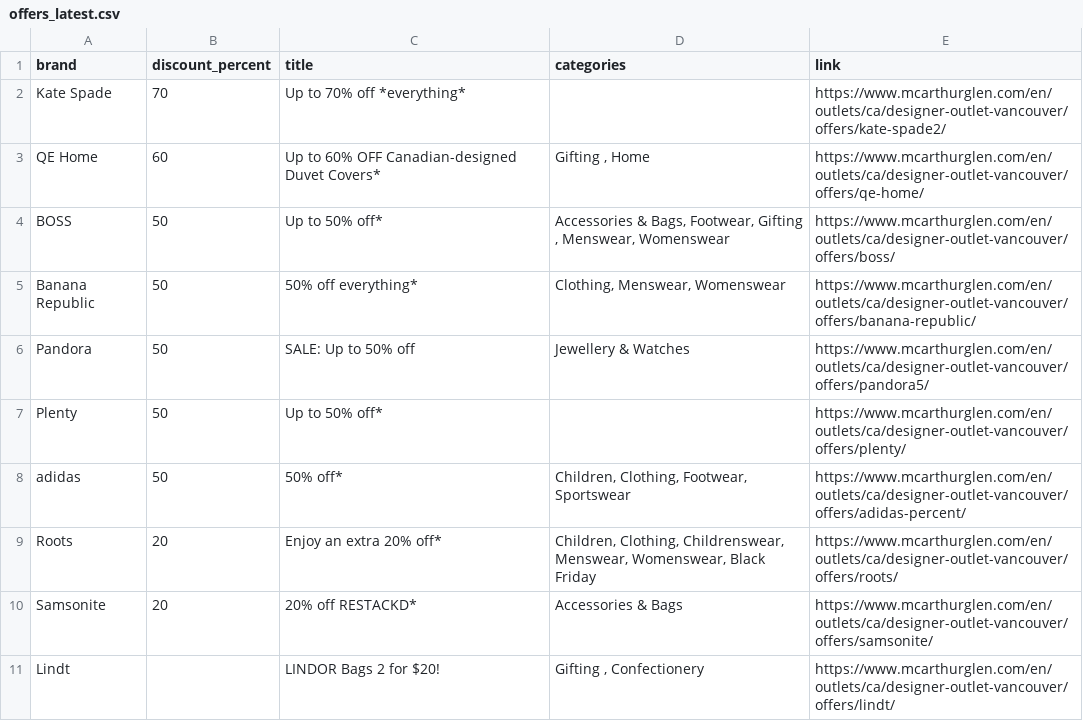
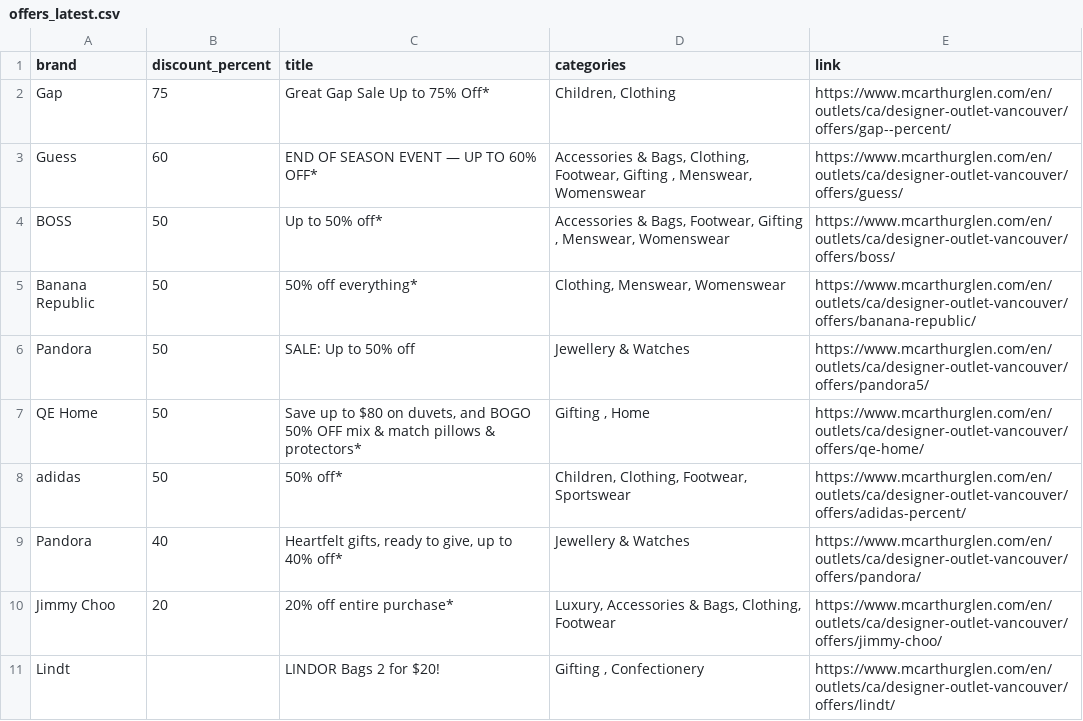
Before and after one commit to zhapte/offer-scrape, a CSV file: offers_latest.csv, drawn as a sheet; removed rows and columns are numbered as before the commit, all else as after; the diff names each change by its address in the sheet, - before the commit and + after, or states it on an @@ line.

```diff
--- a/offers_latest.csv
+++ b/offers_latest.csv
-row 2: Kate Spade | 70 | Up to 70% off *everything* |  | https://www.mcarthurglen.com/en/outlets/ca/designer-outlet-vancouver/offers/kate-spade2/
-row 3: QE Home | 60 | Up to 60% OFF Canadian-designed Duvet Covers* | Gifting , Home | https://www.mcarthurglen.com/en/outlets/ca/designer-outlet-vancouver/offers/qe-home/
+row 2: Gap | 75 | Great Gap Sale Up to 75% Off* | Children, Clothing | https://www.mcarthurglen.com/en/outlets/ca/designer-outlet-vancouver/offers/gap--percent/
+row 3: Guess | 60 | END OF SEASON EVENT — UP TO 60% OFF* | Accessories & Bags, Clothing, Footwear, Gifting , Menswear, Womenswear | https://www.mcarthurglen.com/en/outlets/ca/designer-outlet-vancouver/offers/guess/
-row 7: Plenty | 50 | Up to 50% off* |  | https://www.mcarthurglen.com/en/outlets/ca/designer-outlet-vancouver/offers/plenty/
+row 7: QE Home | 50 | Save up to $80 on duvets, and BOGO 50% OFF mix & match pillows & protectors* | Gifting , Home | https://www.mcarthurglen.com/en/outlets/ca/designer-outlet-vancouver/offers/qe-home/
-row 9: Roots | 20 | Enjoy an extra 20% off* | Children, Clothing, Childrenswear, Menswear, Womenswear, Black Friday | https://www.mcarthurglen.com/en/outlets/ca/designer-outlet-vancouver/offers/roots/
-row 10: Samsonite | 20 | 20% off RESTACKD* | Accessories & Bags | https://www.mcarthurglen.com/en/outlets/ca/designer-outlet-vancouver/offers/samsonite/
+row 9: Pandora | 40 | Heartfelt gifts, ready to give, up to 40% off* | Jewellery & Watches | https://www.mcarthurglen.com/en/outlets/ca/designer-outlet-vancouver/offers/pandora/
+row 10: Jimmy Choo | 20 | 20% off entire purchase* | Luxury, Accessories & Bags, Clothing, Footwear | https://www.mcarthurglen.com/en/outlets/ca/designer-outlet-vancouver/offers/jimmy-choo/
```
Also changed, not shown: 2 other files.
